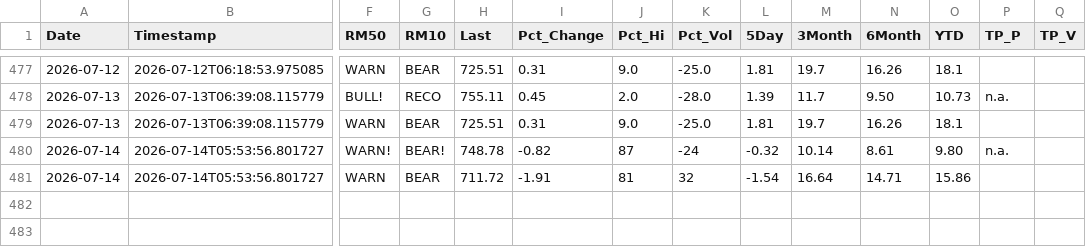
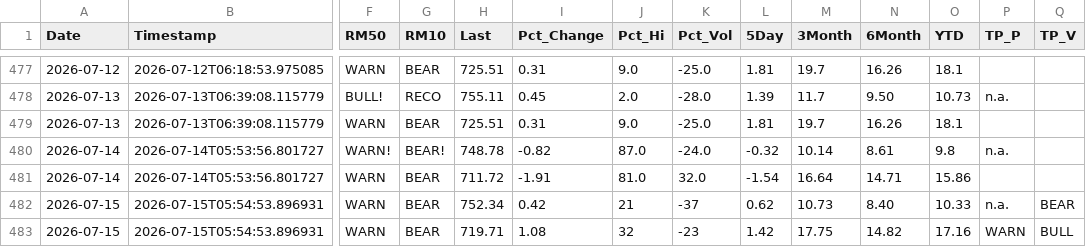
Before and after one commit to blumenty/stock-data-automation, a CSV file: data/shazam-tsi-history.csv, drawn as a sheet; only a part is shown, gaps mark what is left out; rows hold the shown columns only; the diff names each change by its address in the sheet, - before the commit and + after, or states it on an @@ line.

```diff
--- a/data/shazam-tsi-history.csv
+++ b/data/shazam-tsi-history.csv
-J480 (Pct_Hi): 87
+J480 (Pct_Hi): 87.0
-K480 (Pct_Vol): -24
+K480 (Pct_Vol): -24.0
-O480 (YTD): 9.80
+O480 (YTD): 9.8
-J481 (Pct_Hi): 81
+J481 (Pct_Hi): 81.0
-K481 (Pct_Vol): 32
+K481 (Pct_Vol): 32.0
+row 482: 2026-07-15 | 2026-07-15T05:54:53.896931 | WARN | BEAR | 752.34 | 0.42 | 21 | -37 | 0.62 | 10.73 | 8.40 | 10.33 | n.a. | BEAR
+row 483: 2026-07-15 | 2026-07-15T05:54:53.896931 | WARN | BEAR | 719.71 | 1.08 | 32 | -23 | 1.42 | 17.75 | 14.82 | 17.16 | WARN | BULL
```
Also changed, not shown: data/Shazam-market-daily.csv, 4 other files.
